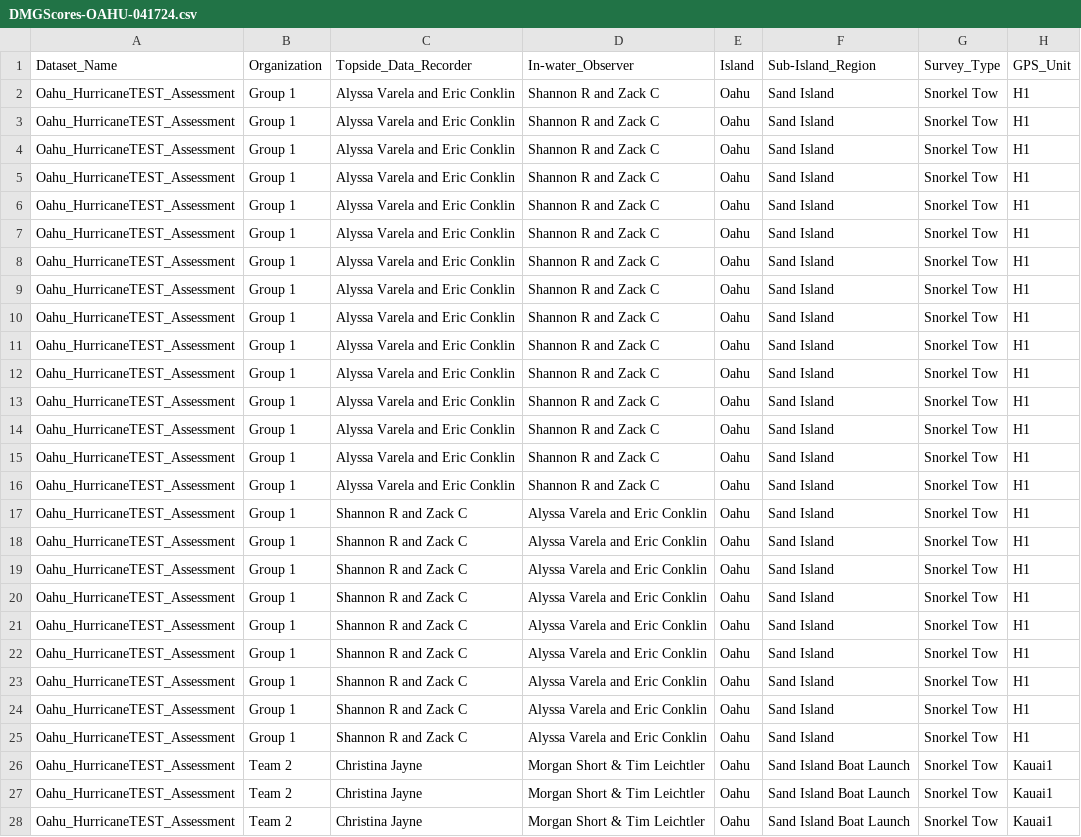
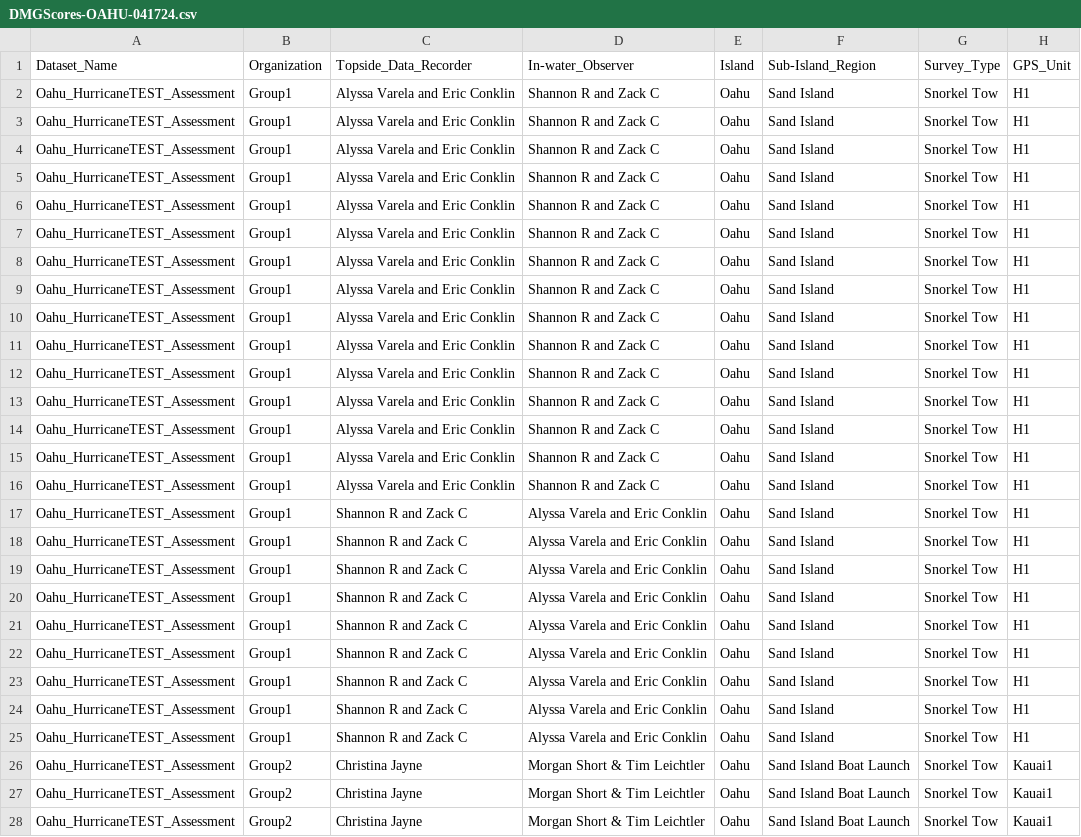
Before and after one commit to cscouch/Restoration, a CSV file: Post-storm Response/AprilWorkshop/DMGScores-OAHU-041724.csv, drawn as a sheet; only a part is shown; the diff covers the shown part only; the diff names each change by its address in the sheet, - before the commit and + after, or states it on an @@ line.

Commit message:
tried to make the damage score script run more quickly
Not working yet

```diff
--- a/Post-storm Response/AprilWorkshop/DMGScores-OAHU-041724.csv
+++ b/Post-storm Response/AprilWorkshop/DMGScores-OAHU-041724.csv
-B2:B25 (Organization): Group 1
+B2:B25 (Organization): Group1
-B26:B28 (Organization): Team 2
+B26:B28 (Organization): Group2
```
Also changed, not shown: 47 edited cells elsewhere in this file, 11 other files.
